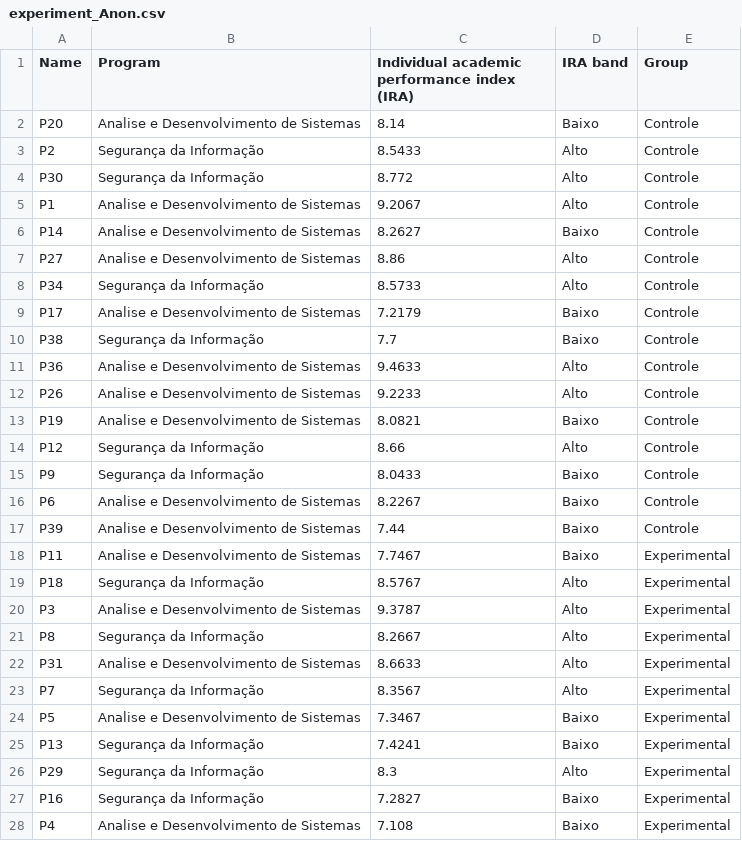
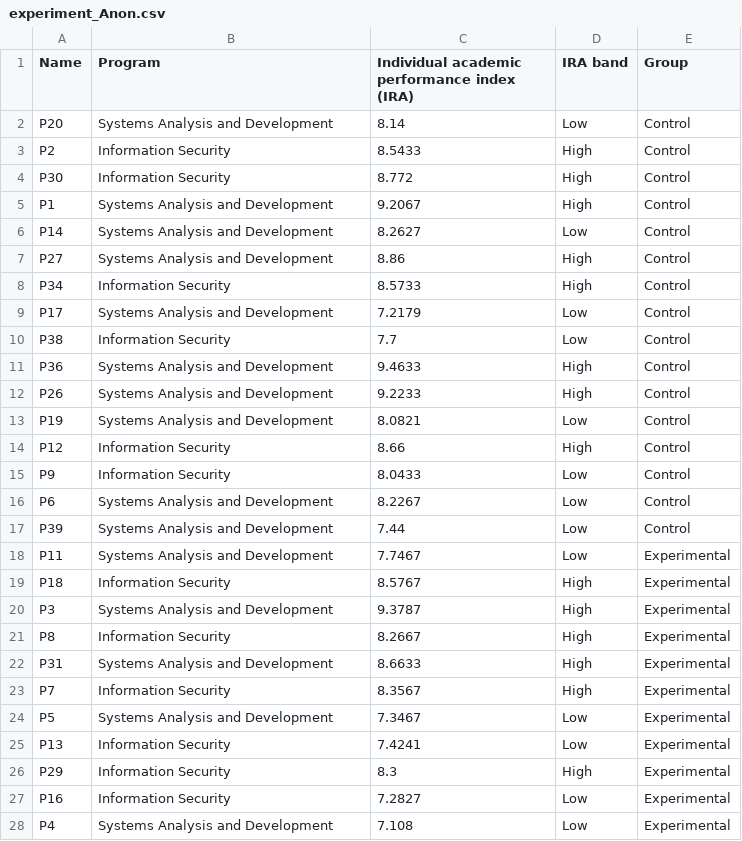
Before and after one commit to reset-ufc/risk_guard, a CSV file: data_en/experiment_Anon.csv, drawn as a sheet; only a part is shown; the diff covers the shown part only.

```diff
--- a/data_en/experiment_Anon.csv
+++ b/data_en/experiment_Anon.csv
@@ -1,28 +1,28 @@
 Name,Program,Individual academic performance index (IRA),IRA band,Group
-P20,Analise e Desenvolvimento de Sistemas,8.14,Baixo,Controle
-P2,Segurança da Informação,8.5433,Alto,Controle
-P30,Segurança da Informação,8.772,Alto,Controle
-P1,Analise e Desenvolvimento de Sistemas,9.2067,Alto,Controle
-P14,Analise e Desenvolvimento de Sistemas,8.2627,Baixo,Controle
-P27,Analise e Desenvolvimento de Sistemas,8.86,Alto,Controle
-P34,Segurança da Informação,8.5733,Alto,Controle
-P17,Analise e Desenvolvimento de Sistemas,7.2179,Baixo,Controle
-P38,Segurança da Informação,7.7,Baixo,Controle
-P36,Analise e Desenvolvimento de Sistemas,9.4633,Alto,Controle
-P26,Analise e Desenvolvimento de Sistemas,9.2233,Alto,Controle
-P19,Analise e Desenvolvimento de Sistemas,8.0821,Baixo,Controle
-P12,Segurança da Informação,8.66,Alto,Controle
-P9,Segurança da Informação,8.0433,Baixo,Controle
-P6,Analise e Desenvolvimento de Sistemas,8.2267,Baixo,Controle
-P39,Analise e Desenvolvimento de Sistemas,7.44,Baixo,Controle
-P11,Analise e Desenvolvimento de Sistemas,7.7467,Baixo,Experimental
-P18,Segurança da Informação,8.5767,Alto,Experimental
-P3,Analise e Desenvolvimento de Sistemas,9.3787,Alto,Experimental
-P8,Segurança da Informação,8.2667,Alto,Experimental
-P31,Analise e Desenvolvimento de Sistemas,8.6633,Alto,Experimental
-P7,Segurança da Informação,8.3567,Alto,Experimental
-P5,Analise e Desenvolvimento de Sistemas,7.3467,Baixo,Experimental
-P13,Segurança da Informação,7.4241,Baixo,Experimental
-P29,Segurança da Informação,8.3,Alto,Experimental
-P16,Segurança da Informação,7.2827,Baixo,Experimental
-P4,Analise e Desenvolvimento de Sistemas,7.108,Baixo,Experimental
+P20,Systems Analysis and Development,8.14,Low,Control
+P2,Information Security,8.5433,High,Control
+P30,Information Security,8.772,High,Control
+P1,Systems Analysis and Development,9.2067,High,Control
+P14,Systems Analysis and Development,8.2627,Low,Control
+P27,Systems Analysis and Development,8.86,High,Control
+P34,Information Security,8.5733,High,Control
+P17,Systems Analysis and Development,7.2179,Low,Control
+P38,Information Security,7.7,Low,Control
+P36,Systems Analysis and Development,9.4633,High,Control
+P26,Systems Analysis and Development,9.2233,High,Control
+P19,Systems Analysis and Development,8.0821,Low,Control
+P12,Information Security,8.66,High,Control
+P9,Information Security,8.0433,Low,Control
+P6,Systems Analysis and Development,8.2267,Low,Control
+P39,Systems Analysis and Development,7.44,Low,Control
+P11,Systems Analysis and Development,7.7467,Low,Experimental
+P18,Information Security,8.5767,High,Experimental
+P3,Systems Analysis and Development,9.3787,High,Experimental
+P8,Information Security,8.2667,High,Experimental
+P31,Systems Analysis and Development,8.6633,High,Experimental
+P7,Information Security,8.3567,High,Experimental
+P5,Systems Analysis and Development,7.3467,Low,Experimental
+P13,Information Security,7.4241,Low,Experimental
+P29,Information Security,8.3,High,Experimental
+P16,Information Security,7.2827,Low,Experimental
+P4,Systems Analysis and Development,7.108,Low,Experimental
```
Also changed, not shown: 10 edited cells elsewhere in this file, data_en/CharacterizationForm_Anon.csv, data_en/KnowledgeAssessment_post_Anon.csv, 17 other files.
